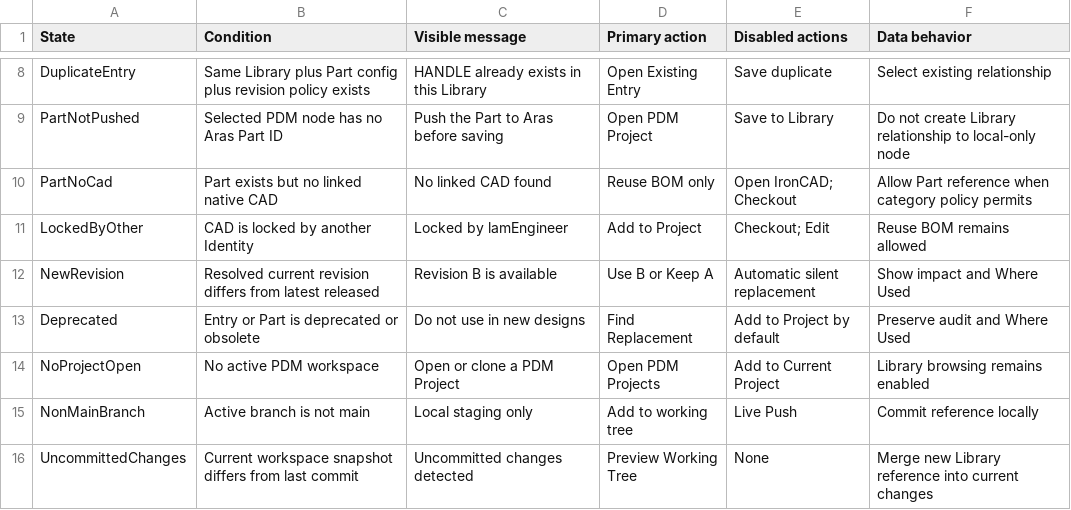
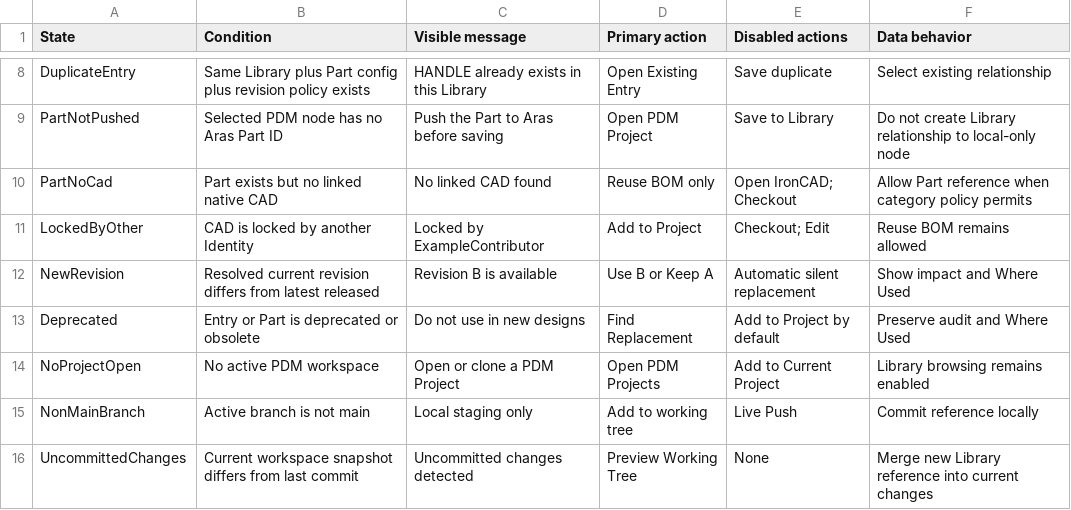
Before and after one commit to devphuclam/ArasPlugin, a CSV file: docs/part-library/references/schemas/UI_State_Matrix.csv, drawn as a sheet; only a part is shown, gaps mark what is left out.

```diff
--- a/docs/part-library/references/schemas/UI_State_Matrix.csv
+++ b/docs/part-library/references/schemas/UI_State_Matrix.csv
@@ -10,3 +10,3 @@ PartNotPushed,Selected PDM node has no Aras Part ID,Push the Part to Aras before
 PartNoCad,Part exists but no linked native CAD,No linked CAD found,Reuse BOM only,Open IronCAD; Checkout,Allow Part reference when category policy permits
-LockedByOther,CAD is locked by another Identity,Locked by lamEngineer,Add to Project,Checkout; Edit,Reuse BOM remains allowed
+LockedByOther,CAD is locked by another Identity,Locked by ExampleContributor,Add to Project,Checkout; Edit,Reuse BOM remains allowed
 NewRevision,Resolved current revision differs from latest released,Revision B is available,Use B or Keep A,Automatic silent replacement,Show impact and Where Used
```
Also changed, not shown: 36 other files.
